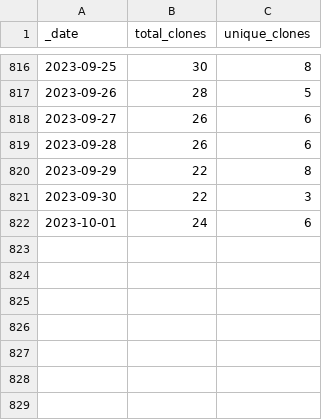
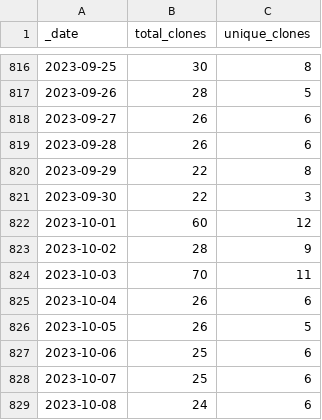
Before and after one commit to AlexRogalskiy/android-patterns, a CSV file: traffic/clones.csv, drawn as a sheet; only a part is shown, gaps mark what is left out.

Commit message:
GitHub traffic

```diff
--- a/traffic/clones.csv
+++ b/traffic/clones.csv
@@ -821,2 +821,9 @@ _date,total_clones,unique_clones
 2023-09-30,22,3
-2023-10-01,24,6
+2023-10-01,60,12
+2023-10-02,28,9
+2023-10-03,70,11
+2023-10-04,26,6
+2023-10-05,26,5
+2023-10-06,25,6
+2023-10-07,25,6
+2023-10-08,24,6
```
Also changed, not shown: traffic/views.csv, 1 other file.
